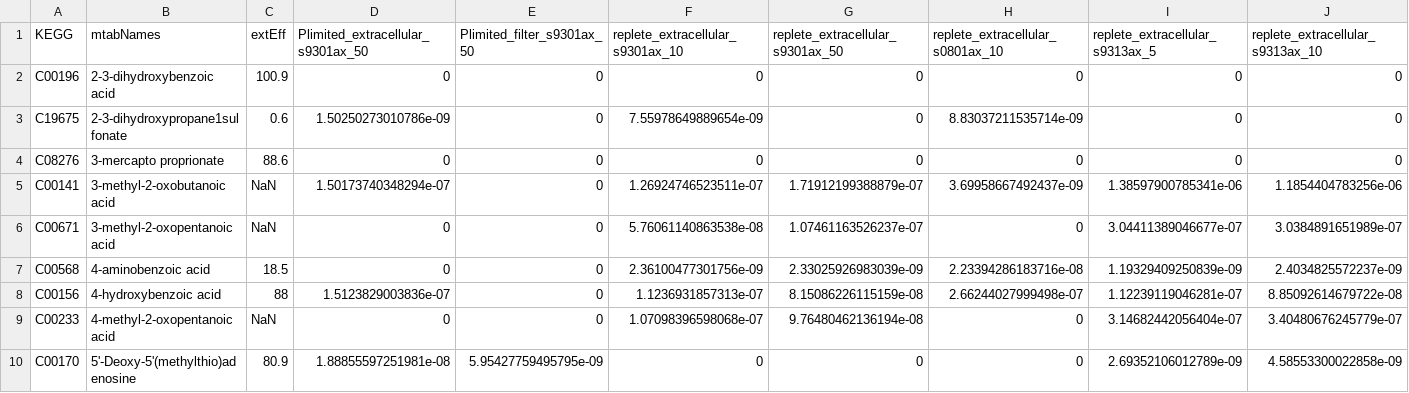
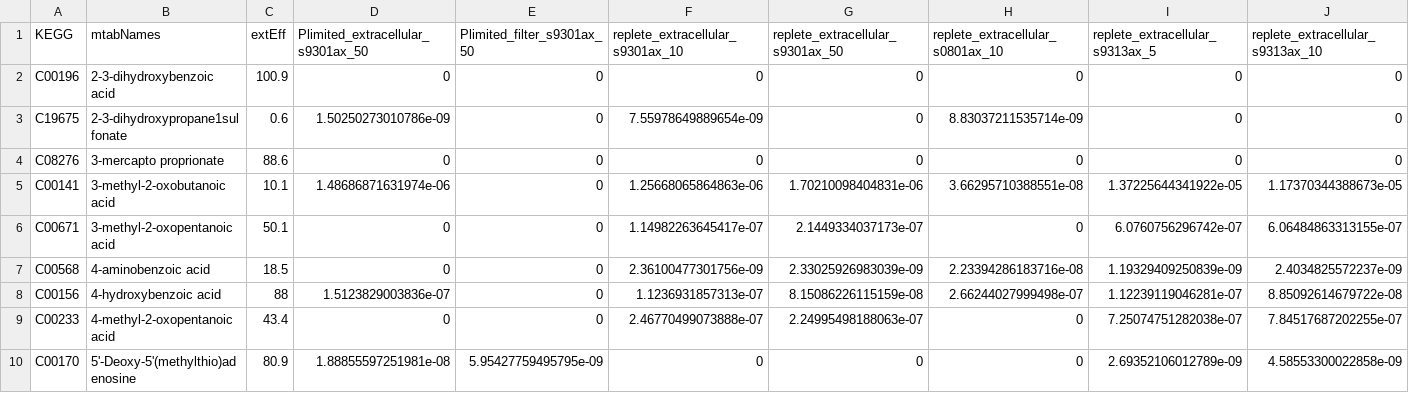
Before and after one commit to redbluewater/Pro_mtabs, a CSV file: ChisholmPro_cellSpecific_KEGGexport.2017.04.27_v1.csv (was ChisholmPro_cellSpecific_KEGGexport.2017.04.20_v2.csv), drawn as a sheet; only a part is shown; the diff covers the shown part only; the diff names each change by its address in the sheet, - before the commit and + after, or states it on an @@ line.

```diff
--- a/ChisholmPro_cellSpecific_KEGGexport.2017.04.20_v2.csv
+++ b/ChisholmPro_cellSpecific_KEGGexport.2017.04.27_v1.csv
-C5 (extEff): NaN
+C5 (extEff): 10.1
-D5: 1.50173740348294e-07
+D5: 1.48686871631974e-06
-F5 (replete_extracellular_s9301ax_10): 1.26924746523511e-07
+F5 (replete_extracellular_s9301ax_10): 1.25668065864863e-06
-G5 (replete_extracellular_s9301ax_50): 1.71912199388879e-07
+G5 (replete_extracellular_s9301ax_50): 1.70210098404831e-06
-H5 (replete_extracellular_s0801ax_10): 3.69958667492437e-09
+H5 (replete_extracellular_s0801ax_10): 3.66295710388551e-08
-I5 (replete_extracellular_s9313ax_5): 1.38597900785341e-06
+I5 (replete_extracellular_s9313ax_5): 1.37225644341922e-05
-J5 (replete_extracellular_s9313ax_10): 1.1854404783256e-06
+J5 (replete_extracellular_s9313ax_10): 1.17370344388673e-05
-C6 (extEff): NaN
+C6 (extEff): 50.1
-F6 (replete_extracellular_s9301ax_10): 5.76061140863538e-08
+F6 (replete_extracellular_s9301ax_10): 1.14982263645417e-07
-G6 (replete_extracellular_s9301ax_50): 1.07461163526237e-07
+G6 (replete_extracellular_s9301ax_50): 2.1449334037173e-07
-I6 (replete_extracellular_s9313ax_5): 3.04411389046677e-07
+I6 (replete_extracellular_s9313ax_5): 6.0760756296742e-07
-J6 (replete_extracellular_s9313ax_10): 3.0384891651989e-07
+J6 (replete_extracellular_s9313ax_10): 6.06484863313155e-07
-C9 (extEff): NaN
+C9 (extEff): 43.4
-F9 (replete_extracellular_s9301ax_10): 1.07098396598068e-07
+F9 (replete_extracellular_s9301ax_10): 2.46770499073888e-07
-G9 (replete_extracellular_s9301ax_50): 9.76480462136194e-08
+G9 (replete_extracellular_s9301ax_50): 2.24995498188063e-07
-I9 (replete_extracellular_s9313ax_5): 3.14682442056404e-07
+I9 (replete_extracellular_s9313ax_5): 7.25074751282038e-07
-J9 (replete_extracellular_s9313ax_10): 3.40480676245779e-07
+J9 (replete_extracellular_s9313ax_10): 7.84517687202255e-07
```
Also changed, not shown: 10 edited cells elsewhere in this file, 53 other files.
